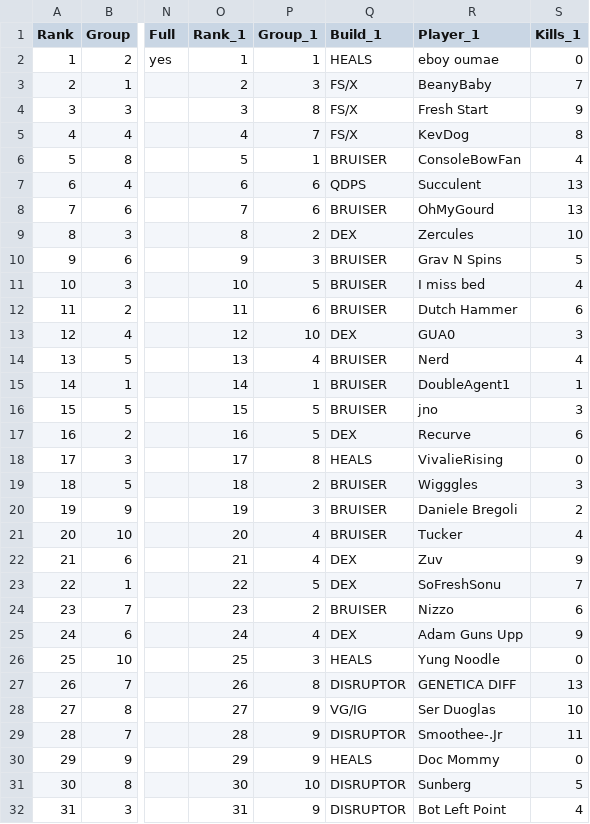
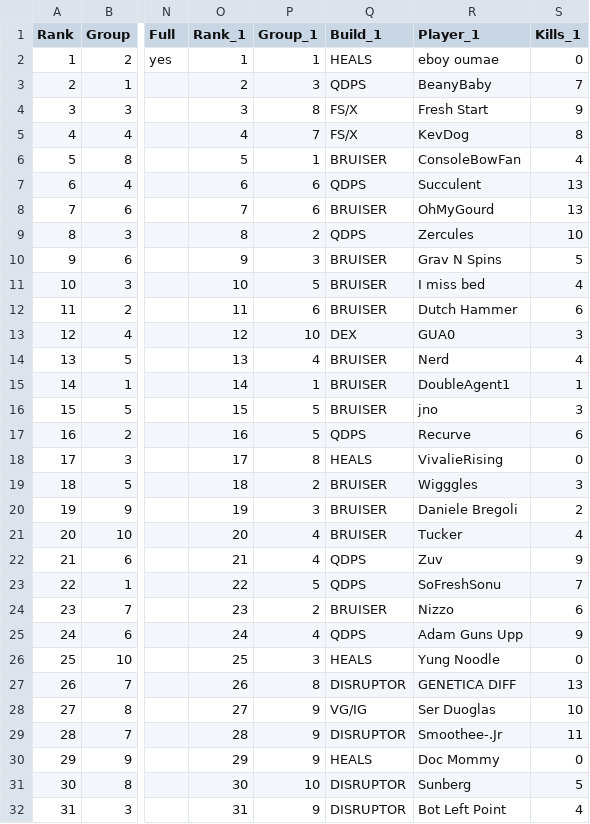
Before and after one commit to JabariWilliams/MG-War-App, a CSV file: public/MGvBH_01-24-26.csv, drawn as a sheet; only a part is shown, gaps mark what is left out; the diff names each change by its address in the sheet, - before the commit and + after, or states it on an @@ line.

Commit message:
Update MGvBH_01-24-26.csv

```diff
--- a/public/MGvBH_01-24-26.csv
+++ b/public/MGvBH_01-24-26.csv
-Q3 (Build_1): FS/X
+Q3 (Build_1): QDPS
-Q9 (Build_1): DEX
+Q9 (Build_1): QDPS
-Q17 (Build_1): DEX
+Q17 (Build_1): QDPS
-Q22:Q23 (Build_1): DEX
+Q22:Q23 (Build_1): QDPS
-Q25 (Build_1): DEX
+Q25 (Build_1): QDPS
```
